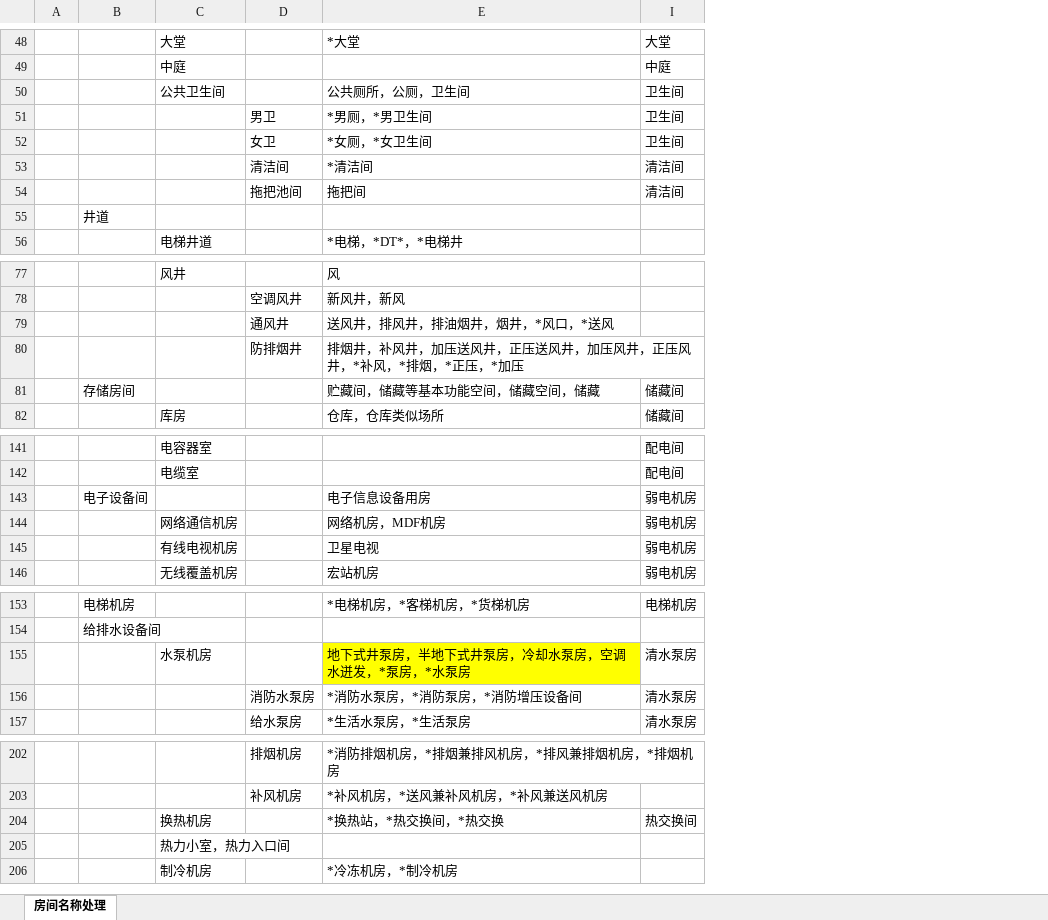
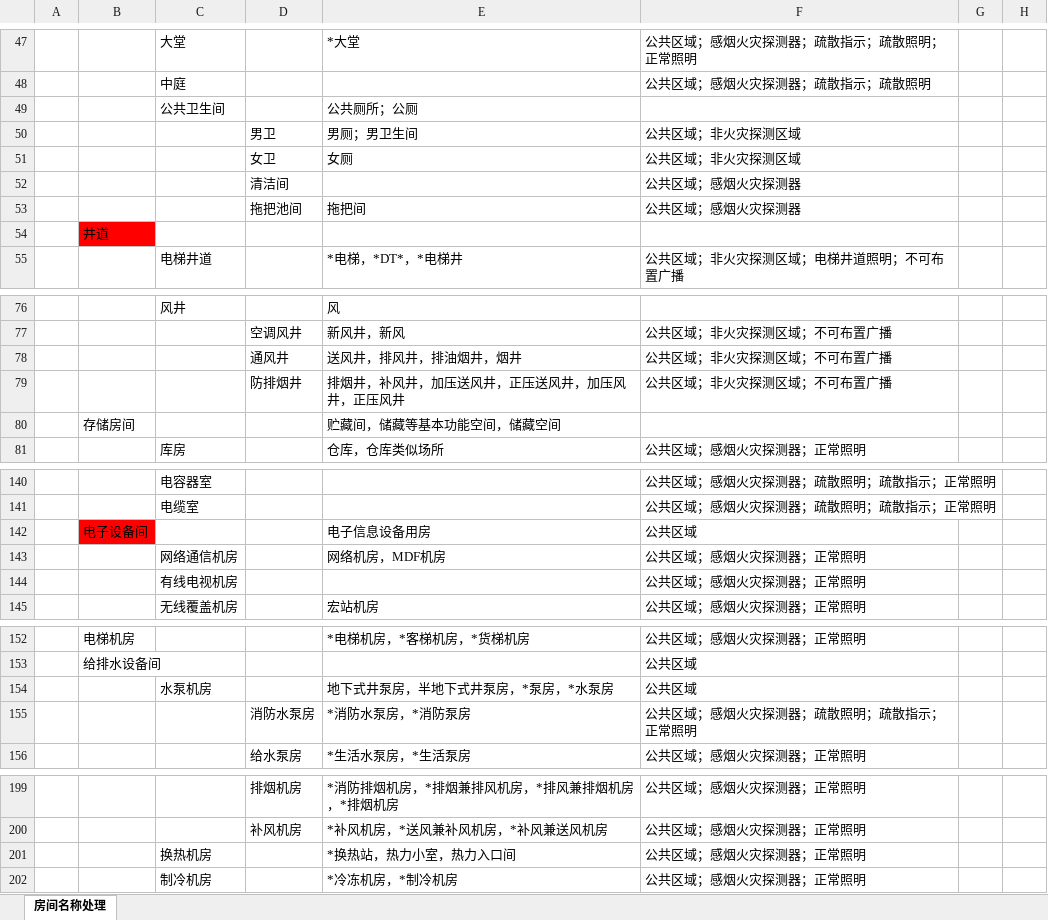
Before and after one commit to SBESIRC/ThMEPEngine, an Excel workbook: AutoLoader/Contents/Support/房间名称分类处理.xlsx, sheet 房间名称处理, drawn as a sheet; only a part is shown, gaps mark what is left out; values as stored, in another font and other column widths than the file's, no borders; removed rows and columns are numbered as before the commit, all else as after; the diff covers the shown part only; the diff names each change by its address in the sheet, - before the commit and + after, or states it on an @@ line.

```diff
--- a/AutoLoader/Contents/Support/房间名称分类处理.xlsx (sheet 房间名称处理)
+++ b/AutoLoader/Contents/Support/房间名称分类处理.xlsx (sheet 房间名称处理)
-column I, rows 48-54: 大堂 | 中庭 | 卫生间 | 卫生间 | 卫生间 | 清洁间 | 清洁间; rows 81-82: 储藏间 | 储藏间; rows 141-146: 配电间 | 配电间 | 弱电机房 | 弱电机房 | 弱电机房 | 弱电机房; rows 153-157: 电梯机房 |  | 清水泵房 | 清水泵房 | 清水泵房; row 204: 热交换间
@@ column F unhidden, rows 47-55: 公共区域；感烟火灾探测器；疏散指示；疏散照明；正常照明 | 公共区域；感烟火灾探测器；疏散指示；疏散照明 |  | 公共区域；非火灾探测区域 | 公共区域；非火灾探测区域 | 公共区域；感烟火灾探测器 | 公共区域；感烟火灾探测器 |  | 公共区域；非火灾探测区域；电梯井道照明；不可布置广播; rows 77-81: 公共区域；非火灾探测区域；不可布置广播 | 公共区域；非火灾探测区域；不可布置广播 | 公共区域；非火灾探测区域；不可布置广播 |  | 公共区域；感烟火灾探测器；正常照明; rows 140-145: 公共区域；感烟火灾探测器；疏散照明；疏散指示；正常照明 | 公共区域；感烟火灾探测器；疏散照明；疏散指示；正常照明 | 公共区域 | 公共区域；感烟火灾探测器；正常照明 | 公共区域；感烟火灾探测器；正常照明 | 公共区域；感烟火灾探测器；正常照明; rows 152-156: 公共区域；感烟火灾探测器；正常照明 | 公共区域 | 公共区域 | 公共区域；感烟火灾探测器；疏散照明；疏散指示；正常照明 | 公共区域；感烟火灾探测器；正常照明; rows 199-202: all 公共区域；感烟火灾探测器；正常照明 @@
@@ column G unhidden, empty @@
@@ column H unhidden, empty @@
-E49: 公共厕所，公厕，卫生间
+E49: 公共厕所；公厕
-E50: *男厕，*男卫生间
+E50: 男厕；男卫生间
-E51: *女厕，*女卫生间
+E51: 女厕
-E52: *清洁间
+E52: (empty)
-B54 fill: none
+B54 fill: #FF0000
-E78: 送风井，排风井，排油烟井，烟井，*风口，*送风
+E78: 送风井，排风井，排油烟井，烟井
-E79: 排烟井，补风井，加压送风井，正压送风井，加压风井，正压风井，*补风，*排烟，*正压，*加压
+E79: 排烟井，补风井，加压送风井，正压送风井，加压风井，正压风井
-E80: 贮藏间，储藏等基本功能空间，储藏空间，储藏
+E80: 贮藏间，储藏等基本功能空间，储藏空间
-B142 fill: none
+B142 fill: #FF0000
-E144: 卫星电视
+E144: (empty)
-E154: 地下式井泵房，半地下式井泵房，冷却水泵房，空调水迸发，*泵房，*水泵房
+E154: 地下式井泵房，半地下式井泵房，*泵房，*水泵房
-E154 fill: #FFFF00
+E154 fill: none
-E155: *消防水泵房，*消防泵房，*消防增压设备间
+E155: *消防水泵房，*消防泵房
-E201: *换热站，*热交换间，*热交换
+E201: *换热站，热力小室，热力入口间
-row 205:  |  | 热力小室，热力入口间
```
Also changed, not shown: 32 added rows, 50 removed rows, 26 edited cells and cell formats elsewhere in this sheet, hidden cells.
